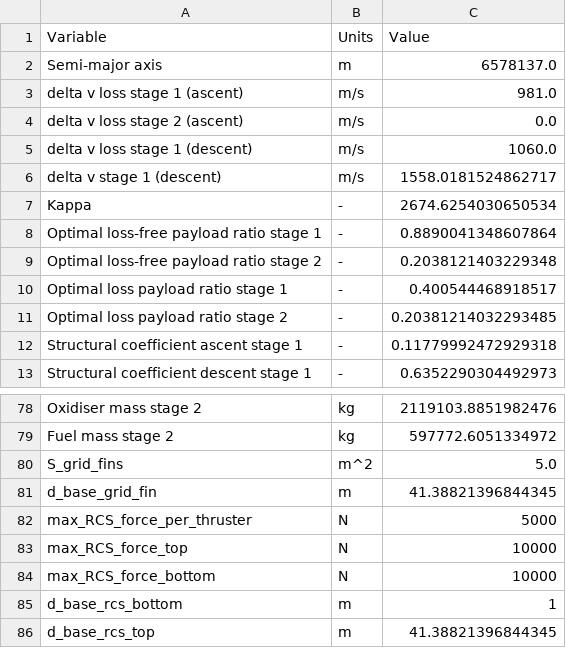
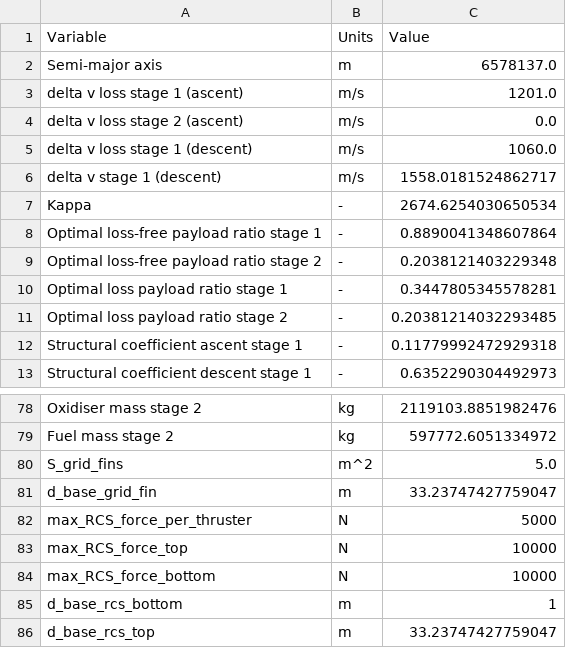
Before and after one commit to JvanZyl1/RocketTrajectoryOptimisation, a CSV file: data/rocket_parameters/sizing_results.csv, drawn as a sheet; only a part is shown, gaps mark what is left out; the diff covers the shown part only.

```diff
--- a/data/rocket_parameters/sizing_results.csv
+++ b/data/rocket_parameters/sizing_results.csv
@@ -2,3 +2,3 @@ Variable,Units,Value
 Semi-major axis,m,6578137.0
-delta v loss stage 1 (ascent),m/s,981.0
+delta v loss stage 1 (ascent),m/s,1201.0
 delta v loss stage 2 (ascent),m/s,0.0
@@ -9,3 +9,3 @@ Optimal loss-free payload ratio stage 1,-,0.8890041348607864
 Optimal loss-free payload ratio stage 2,-,0.2038121403229348
-Optimal loss payload ratio stage 1,-,0.400544468918517
+Optimal loss payload ratio stage 1,-,0.3447805345578281
 Optimal loss payload ratio stage 2,-,0.20381214032293485
@@ -80,3 +80,3 @@ Fuel mass stage 2 ,kg,597772.6051334972
 S_grid_fins,m^2,5.0
-d_base_grid_fin,m,41.38821396844345
+d_base_grid_fin,m,33.23747427759047
 max_RCS_force_per_thruster,N,5000
@@ -85,2 +85,2 @@ max_RCS_force_bottom,N,10000
 d_base_rcs_bottom,m,1
-d_base_rcs_top,m,41.38821396844345
+d_base_rcs_top,m,33.23747427759047
```
Also changed, not shown: 1 added row, 1 removed row and 33 edited cells elsewhere in this file, data/reference_trajectory/ascent_controls/reference_trajectory_ascent_control.csv, data/reference_trajectory/ascent_controls/subsonic_trajectory_ascent_control.csv, 36 other files.
